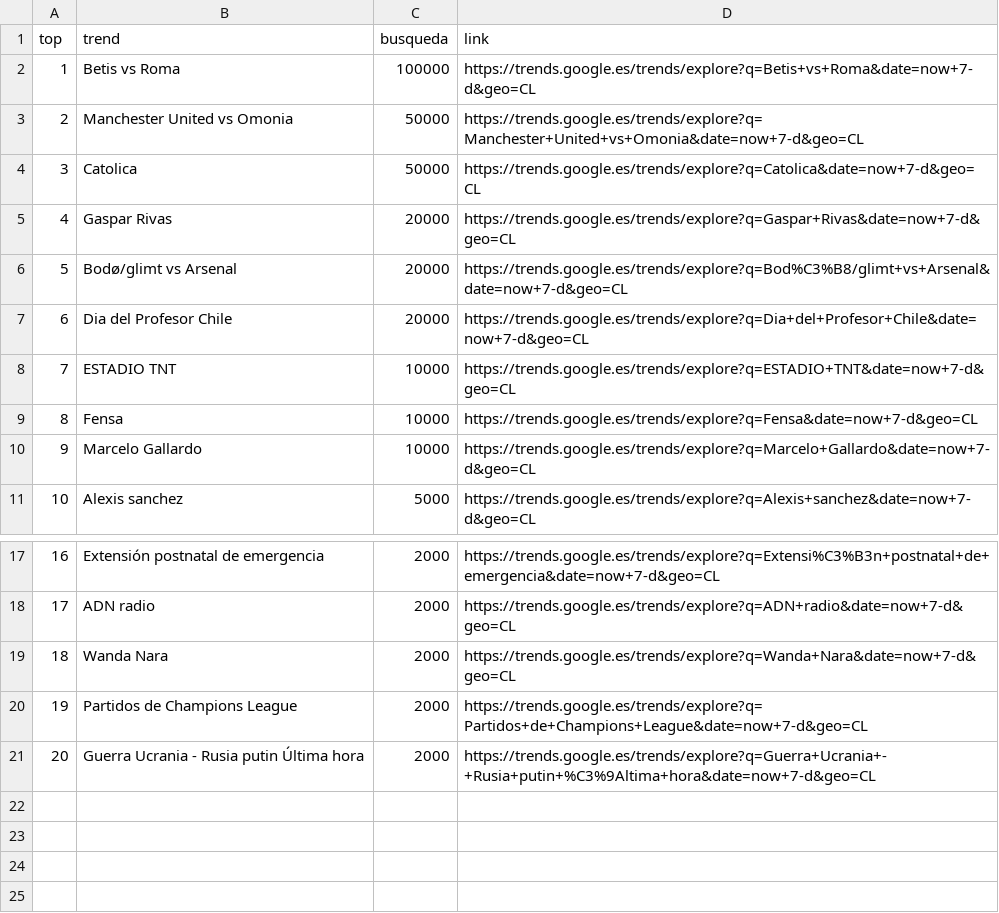
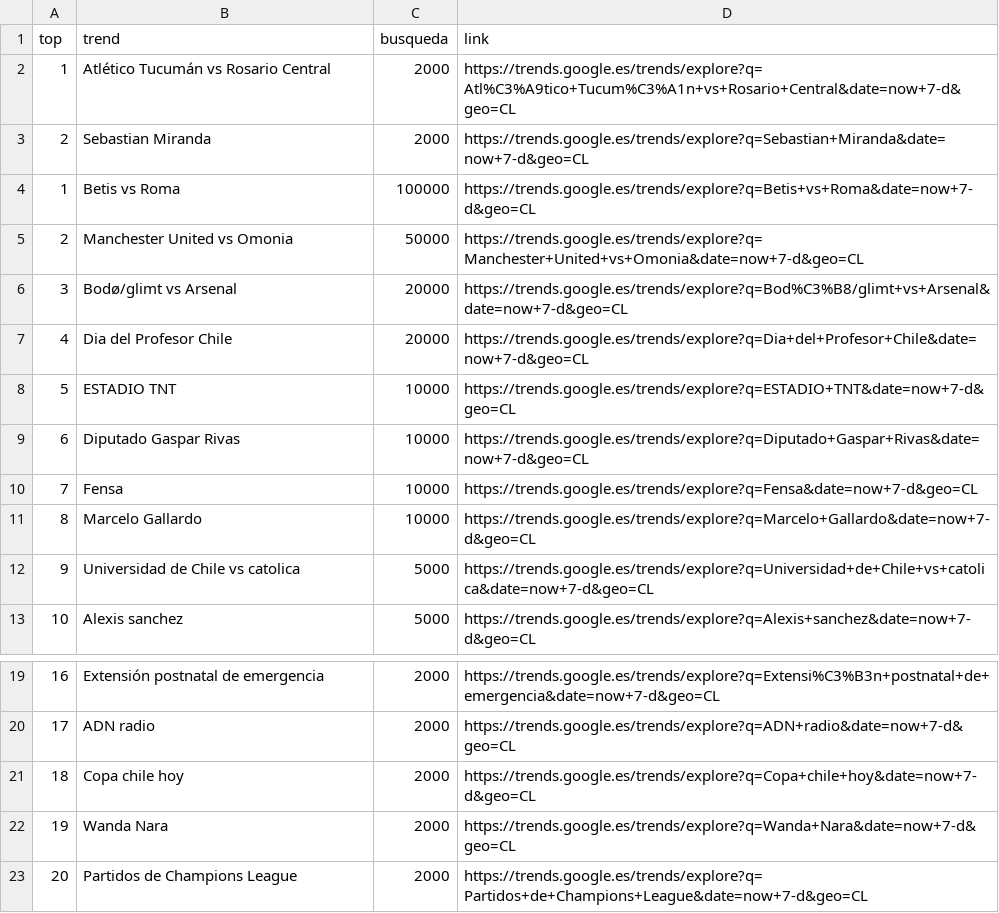
Before and after one commit to cristian-data-science/social_spider_app, a CSV file: resultados/google.csv, drawn as a sheet; only a part is shown, gaps mark what is left out; removed rows and columns are numbered as before the commit, all else as after; the diff names each change by its address in the sheet, - before the commit and + after, or states it on an @@ line.

Commit message:
results update

```diff
--- a/resultados/google.csv
+++ b/resultados/google.csv
+row 2: 1 | Atlético Tucumán vs Rosario Central | 2000 | https://trends.google.es/trends/explore?q=Atl%C3%A9tico+Tucum%C3%A1n+vs+Rosario+Central&date=now+7-d&geo=CL
+row 3: 2 | Sebastian Miranda | 2000 | https://trends.google.es/trends/explore?q=Sebastian+Miranda&date=now+7-d&geo=CL
-row 4: 3 | Catolica | 50000 | https://trends.google.es/trends/explore?q=Catolica&date=now+7-d&geo=CL
-row 5: 4 | Gaspar Rivas | 20000 | https://trends.google.es/trends/explore?q=Gaspar+Rivas&date=now+7-d&geo=CL
@@ column A (top) renumbered between rows 6 and 23 @@
+row 9: 6 | Diputado Gaspar Rivas | 10000 | https://trends.google.es/trends/explore?q=Diputado+Gaspar+Rivas&date=now+7-d&geo=CL
+row 12: 9 | Universidad de Chile vs catolica | 5000 | https://trends.google.es/trends/explore?q=Universidad+de+Chile+vs+catolica&date=now+7-d&geo=CL
+row 21: 18 | Copa chile hoy | 2000 | https://trends.google.es/trends/explore?q=Copa+chile+hoy&date=now+7-d&geo=CL
-row 21: 20 | Guerra Ucrania - Rusia putin Última hora | 2000 | https://trends.google.es/trends/explore?q=Guerra+Ucrania+-+Rusia+putin+%C3%9Altima+hora&date=now+7-d&geo=CL
```
Also changed, not shown: resultados/twitter.csv, resultados/youtube.csv.
